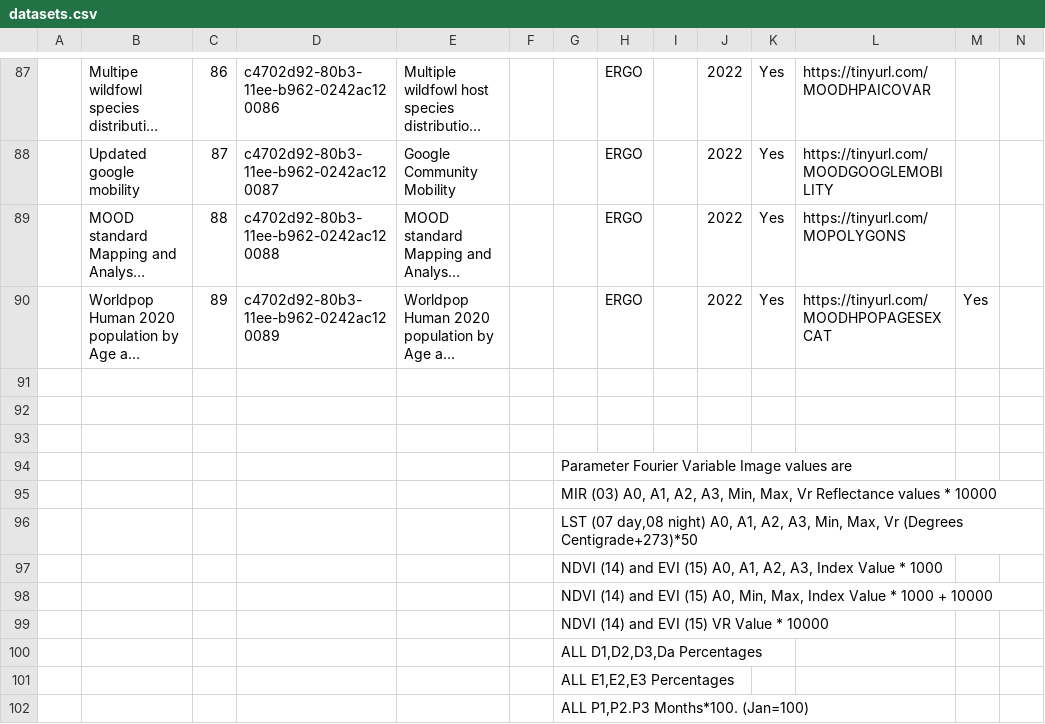
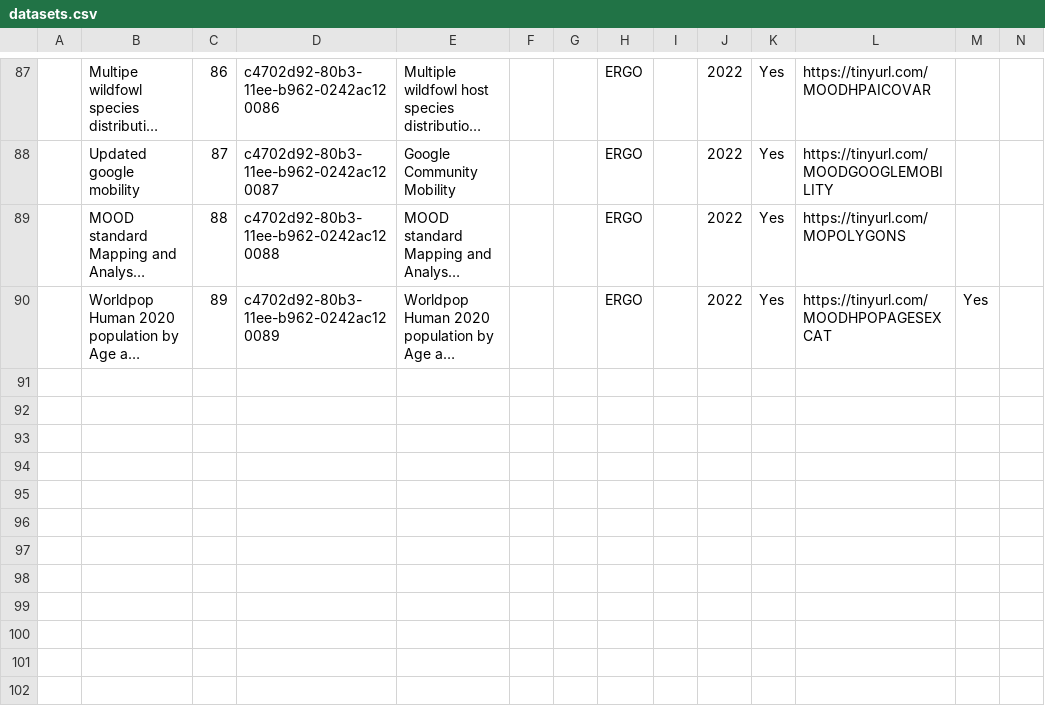
Before and after one commit to RichardQZeng/geonetwork-insertion, a CSV file: params/datasets.csv, drawn as a sheet; only a part is shown, gaps mark what is left out; long unchanged cells end in …; rows hold the shown columns only; the diff names each change by its address in the sheet, - before the commit and + after, or states it on an @@ line.

Commit message:
fix bugs: in csv file, in handling empty Abstract, saving logs

```diff
--- a/params/datasets.csv
+++ b/params/datasets.csv
-row 91: (empty)
-row 92: (empty)
-row 93: (empty)
-row 94:  |  |  |  |  |  | Parameter Fourier Variable Image values are
-row 95:  |  |  |  |  |  | MIR (03) A0, A1, A2, A3, Min, Max, Vr Reflectance values * 10000
-row 96:  |  |  |  |  |  | LST (07 day,08 night) A0, A1, A2, A3, Min, Max, Vr (Degrees Centigrade+273)*50
-row 97:  |  |  |  |  |  | NDVI (14) and EVI (15) A0, A1, A2, A3, Index Value * 1000
-row 98:  |  |  |  |  |  | NDVI (14) and EVI (15) A0, Min, Max, Index Value * 1000 + 10000
-row 99:  |  |  |  |  |  | NDVI (14) and EVI (15) VR Value * 10000
-row 100:  |  |  |  |  |  | ALL D1,D2,D3,Da Percentages
-row 101:  |  |  |  |  |  | ALL E1,E2,E3 Percentages
-row 102:  |  |  |  |  |  | ALL P1,P2.P3 Months*100. (Jan=100)
```
Also changed, not shown: 43 other files.
